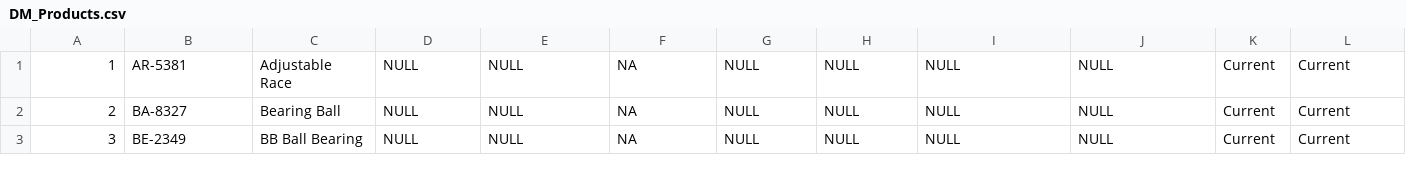
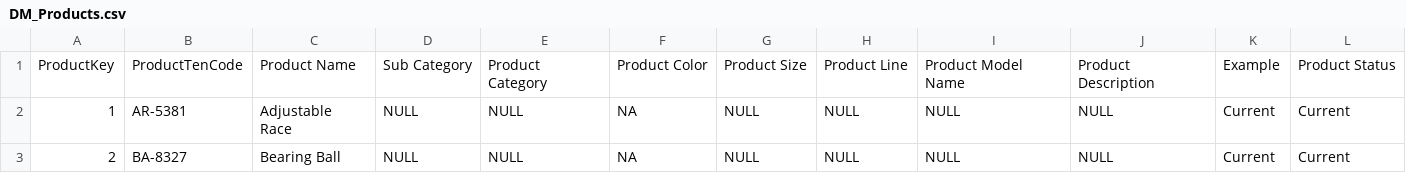
Before and after one commit to ericmaniraguha/Data_Analyst_SQL_PowerBI_Project, a CSV file: Cleanses & Transformation/DM_Products.csv, drawn as a sheet; only a part is shown; the shorter side is filled out with more unchanged rows.

```diff
--- a/Cleanses & Transformation/DM_Products.csv
+++ b/Cleanses & Transformation/DM_Products.csv
@@ -1 +1,2 @@
+ProductKey,ProductTenCode,Product Name,Sub Category,Product Category,Product Color,Product Size,Product Line,Product Model Name,Product Description,Example,Product Status
 1,AR-5381,Adjustable Race,NULL,NULL,NA,NULL,NULL,NULL,NULL,Current,Current
```
Also changed, not shown: Cleanses & Transformation/DM_Calendar.csv, 24 other files.
